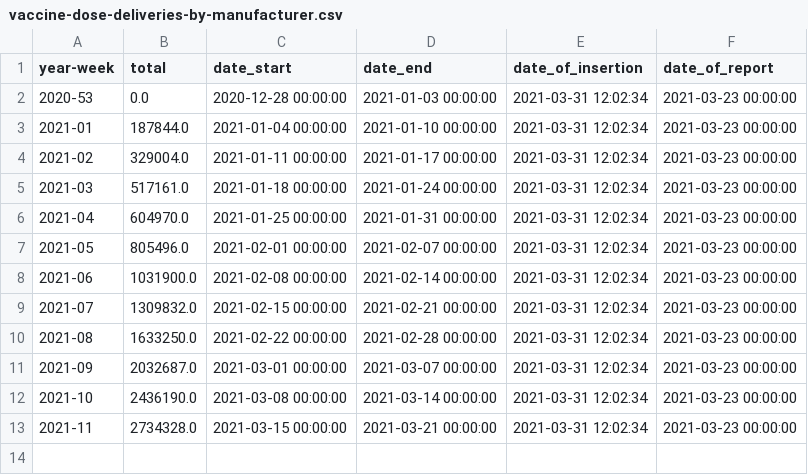
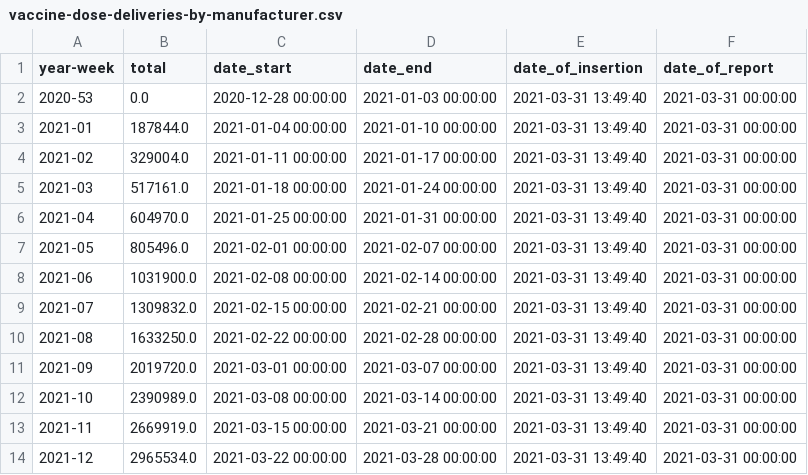
Before and after one commit to Sikerdebaard/netherlands-vaccinations-scraper, a CSV file: vaccine-dose-deliveries-by-manufacturer.csv, drawn as a sheet.

```diff
--- a/vaccine-dose-deliveries-by-manufacturer.csv
+++ b/vaccine-dose-deliveries-by-manufacturer.csv
@@ -1,13 +1,14 @@
 year-week,total,date_start,date_end,date_of_insertion,date_of_report
-2020-53,0.0,2020-12-28 00:00:00,2021-01-03 00:00:00,2021-03-31 12:02:34,2021-03-23 00:00:00
-2021-01,187844.0,2021-01-04 00:00:00,2021-01-10 00:00:00,2021-03-31 12:02:34,2021-03-23 00:00:00
-2021-02,329004.0,2021-01-11 00:00:00,2021-01-17 00:00:00,2021-03-31 12:02:34,2021-03-23 00:00:00
-2021-03,517161.0,2021-01-18 00:00:00,2021-01-24 00:00:00,2021-03-31 12:02:34,2021-03-23 00:00:00
-2021-04,604970.0,2021-01-25 00:00:00,2021-01-31 00:00:00,2021-03-31 12:02:34,2021-03-23 00:00:00
-2021-05,805496.0,2021-02-01 00:00:00,2021-02-07 00:00:00,2021-03-31 12:02:34,2021-03-23 00:00:00
-2021-06,1031900.0,2021-02-08 00:00:00,2021-02-14 00:00:00,2021-03-31 12:02:34,2021-03-23 00:00:00
-2021-07,1309832.0,2021-02-15 00:00:00,2021-02-21 00:00:00,2021-03-31 12:02:34,2021-03-23 00:00:00
-2021-08,1633250.0,2021-02-22 00:00:00,2021-02-28 00:00:00,2021-03-31 12:02:34,2021-03-23 00:00:00
-2021-09,2032687.0,2021-03-01 00:00:00,2021-03-07 00:00:00,2021-03-31 12:02:34,2021-03-23 00:00:00
-2021-10,2436190.0,2021-03-08 00:00:00,2021-03-14 00:00:00,2021-03-31 12:02:34,2021-03-23 00:00:00
-2021-11,2734328.0,2021-03-15 00:00:00,2021-03-21 00:00:00,2021-03-31 12:02:34,2021-03-23 00:00:00
+2020-53,0.0,2020-12-28 00:00:00,2021-01-03 00:00:00,2021-03-31 13:49:40,2021-03-31 00:00:00
+2021-01,187844.0,2021-01-04 00:00:00,2021-01-10 00:00:00,2021-03-31 13:49:40,2021-03-31 00:00:00
+2021-02,329004.0,2021-01-11 00:00:00,2021-01-17 00:00:00,2021-03-31 13:49:40,2021-03-31 00:00:00
+2021-03,517161.0,2021-01-18 00:00:00,2021-01-24 00:00:00,2021-03-31 13:49:40,2021-03-31 00:00:00
+2021-04,604970.0,2021-01-25 00:00:00,2021-01-31 00:00:00,2021-03-31 13:49:40,2021-03-31 00:00:00
+2021-05,805496.0,2021-02-01 00:00:00,2021-02-07 00:00:00,2021-03-31 13:49:40,2021-03-31 00:00:00
+2021-06,1031900.0,2021-02-08 00:00:00,2021-02-14 00:00:00,2021-03-31 13:49:40,2021-03-31 00:00:00
+2021-07,1309832.0,2021-02-15 00:00:00,2021-02-21 00:00:00,2021-03-31 13:49:40,2021-03-31 00:00:00
+2021-08,1633250.0,2021-02-22 00:00:00,2021-02-28 00:00:00,2021-03-31 13:49:40,2021-03-31 00:00:00
+2021-09,2019720.0,2021-03-01 00:00:00,2021-03-07 00:00:00,2021-03-31 13:49:40,2021-03-31 00:00:00
+2021-10,2390989.0,2021-03-08 00:00:00,2021-03-14 00:00:00,2021-03-31 13:49:40,2021-03-31 00:00:00
+2021-11,2669919.0,2021-03-15 00:00:00,2021-03-21 00:00:00,2021-03-31 13:49:40,2021-03-31 00:00:00
+2021-12,2965534.0,2021-03-22 00:00:00,2021-03-28 00:00:00,2021-03-31 13:49:40,2021-03-31 00:00:00
```
Also changed, not shown: vaccine_administered.csv, vaccine_administered_estimate.csv, 1 other file.
